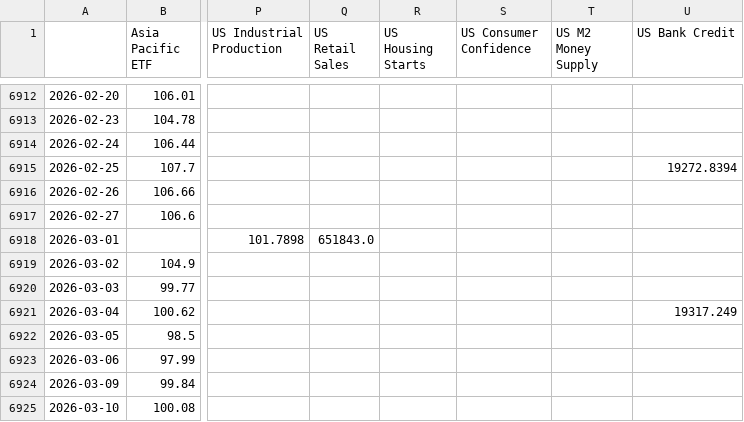
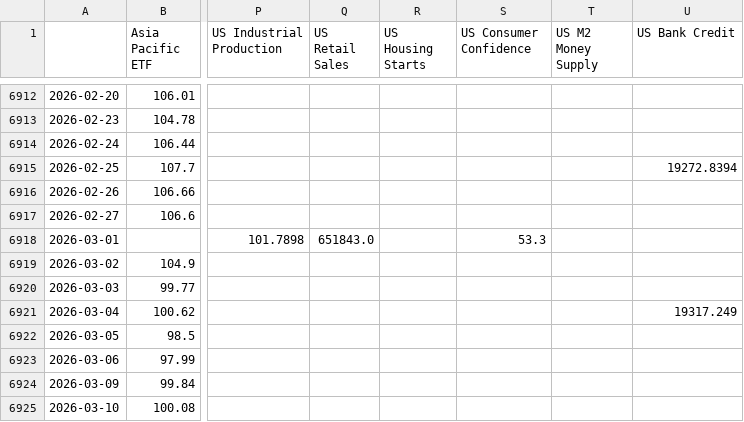
Before and after one commit to tanvigandhi1008/scripbox-seasonality-dashboard, a CSV file: data/raw/volatility_macro.csv, drawn as a sheet; only a part is shown, gaps mark what is left out; the diff names each change by its address in the sheet, - before the commit and + after, or states it on an @@ line.

```diff
--- a/data/raw/volatility_macro.csv
+++ b/data/raw/volatility_macro.csv
-S6918 (US Consumer Confidence): (empty)
+S6918 (US Consumer Confidence): 53.3
```
Also changed, not shown: data/processed/monthly_returns.csv, data/processed/monthly_returns_inr.csv, 3 other files.
